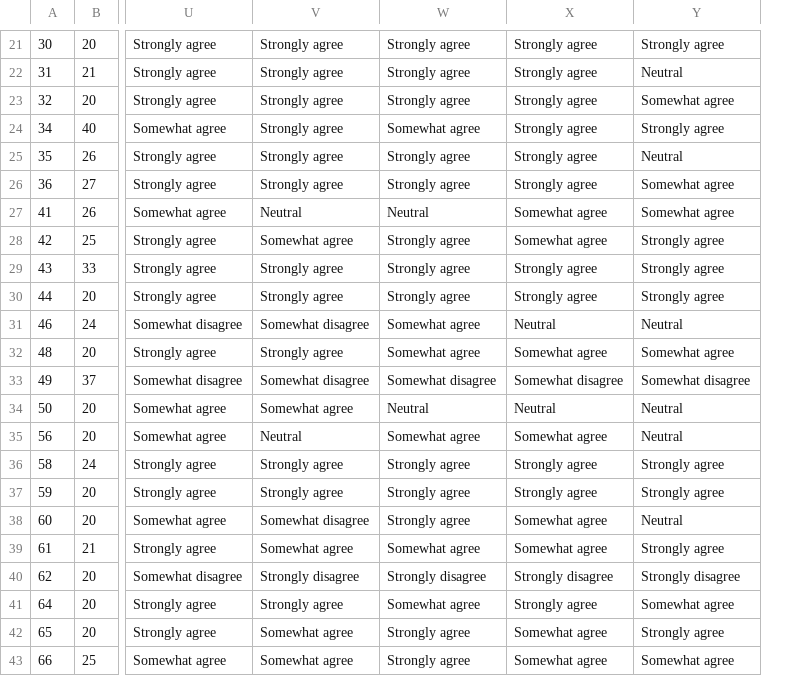
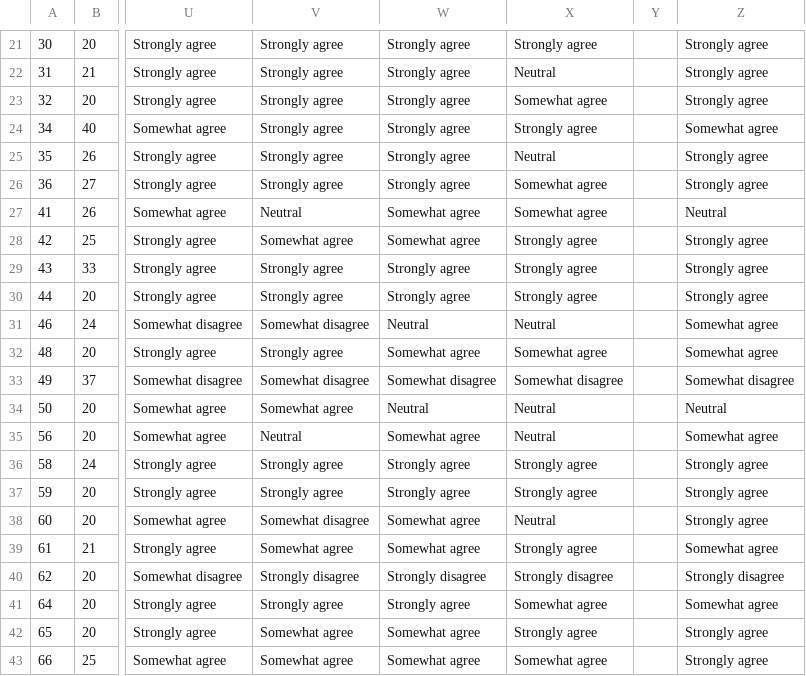
Before and after one commit to ah96/navigation_explainer, a CSV file: src/icra2024/statistics/study1/try2/v/v_str_q.csv, drawn as a sheet; only a part is shown, gaps mark what is left out; addresses are those after the commit; the diff covers the shown part only; the diff names each change by its address in the sheet, - before the commit and + after, or states it on an @@ line.

```diff
--- a/src/icra2024/statistics/study1/try2/v/v_str_q.csv
+++ b/src/icra2024/statistics/study1/try2/v/v_str_q.csv
+column Y, empty
-X22: Strongly agree
+X22: Neutral
-Z22: Neutral
+Z22: Strongly agree
-X23: Strongly agree
+X23: Somewhat agree
-Z23: Somewhat agree
+Z23: Strongly agree
-W24: Somewhat agree
+W24: Strongly agree
-Z24: Strongly agree
+Z24: Somewhat agree
-X25: Strongly agree
+X25: Neutral
-Z25: Neutral
+Z25: Strongly agree
-X26: Strongly agree
+X26: Somewhat agree
-Z26: Somewhat agree
+Z26: Strongly agree
-W27: Neutral
+W27: Somewhat agree
-Z27: Somewhat agree
+Z27: Neutral
-W28: Strongly agree
+W28: Somewhat agree
-X28: Somewhat agree
+X28: Strongly agree
-W31: Somewhat agree
+W31: Neutral
-Z31: Neutral
+Z31: Somewhat agree
-X35: Somewhat agree
+X35: Neutral
-Z35: Neutral
+Z35: Somewhat agree
-W38: Strongly agree
+W38: Somewhat agree
-X38: Somewhat agree
+X38: Neutral
-Z38: Neutral
+Z38: Strongly agree
-X39: Somewhat agree
+X39: Strongly agree
-Z39: Strongly agree
+Z39: Somewhat agree
-W41: Somewhat agree
+W41: Strongly agree
-X41: Strongly agree
+X41: Somewhat agree
-W42:W43: Strongly agree
+W42:W43: Somewhat agree
-X42: Somewhat agree
+X42: Strongly agree
-Z43: Somewhat agree
+Z43: Strongly agree
```
Also changed, not shown: 31 edited cells elsewhere in this file, src/icra2024/statistics/study1/try2/t/t.csv, src/icra2024/statistics/study1/try2/v/v.csv, 3 other files.
